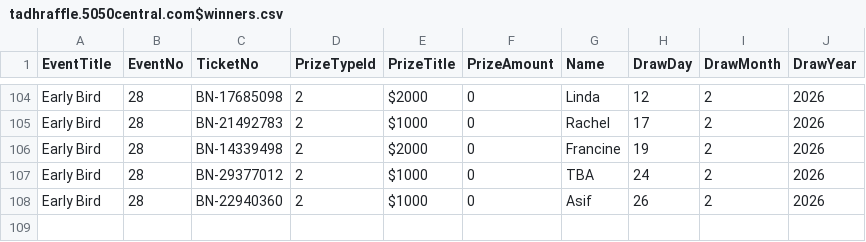
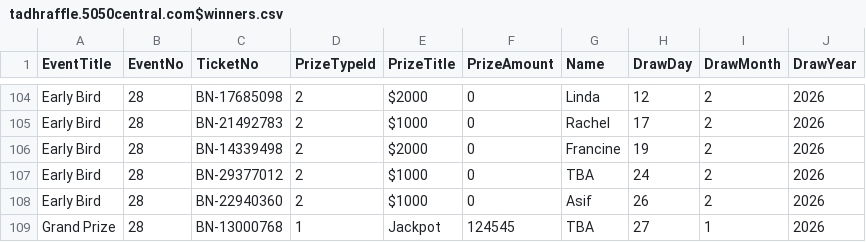
Before and after one commit to AscendFS/winners-list, a CSV file: tadhraffle.5050central.com$winners.csv, drawn as a sheet; only a part is shown, gaps mark what is left out; the diff names each change by its address in the sheet, - before the commit and + after, or states it on an @@ line.

Commit message:
Update tadhraffle.5050central.com$winners.csv

```diff
--- a/tadhraffle.5050central.com$winners.csv
+++ b/tadhraffle.5050central.com$winners.csv
+row 109: Grand Prize | 28 | BN-13000768 | 1 | Jackpot | 124545 | TBA | 27 | 1 | 2026
```
